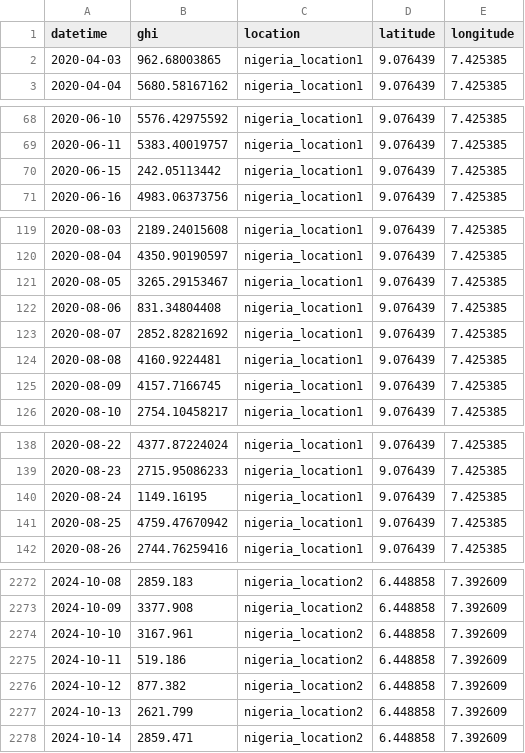
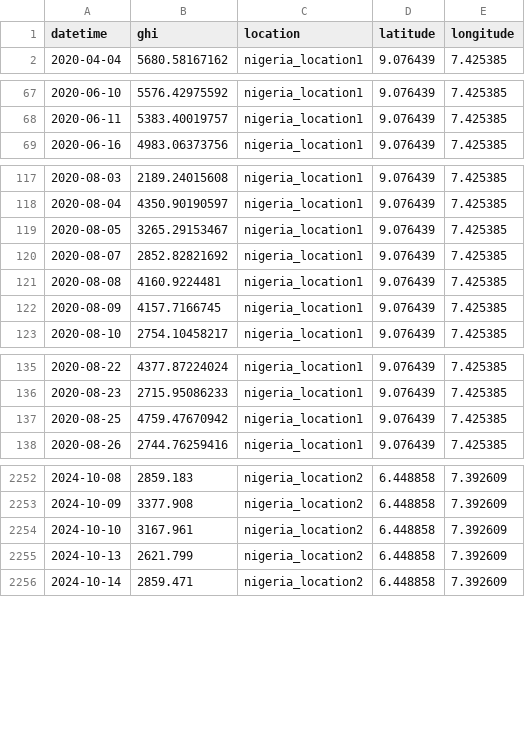
Before and after one commit to Marconi-Lab/SolarIrradiation, a CSV file: jupyter_notebooks/Data/irradiation_measurements/CBE_Data/nigeria.csv, drawn as a sheet; only a part is shown, gaps mark what is left out; the diff covers the shown part only; the diff names each change by its address in the sheet, - before the commit and + after, or states it on an @@ line.

```diff
--- a/jupyter_notebooks/Data/irradiation_measurements/CBE_Data/nigeria.csv
+++ b/jupyter_notebooks/Data/irradiation_measurements/CBE_Data/nigeria.csv
-row 2: 2020-04-03 | 962.68003865 | nigeria_location1 | 9.076439 | 7.425385
-row 70: 2020-06-15 | 242.05113442 | nigeria_location1 | 9.076439 | 7.425385
-row 122: 2020-08-06 | 831.34804408 | nigeria_location1 | 9.076439 | 7.425385
-row 140: 2020-08-24 | 1149.16195 | nigeria_location1 | 9.076439 | 7.425385
-row 2275: 2024-10-11 | 519.186 | nigeria_location2 | 6.448858 | 7.392609
-row 2276: 2024-10-12 | 877.382 | nigeria_location2 | 6.448858 | 7.392609
```
Also changed, not shown: 16 removed rows elsewhere in this file, jupyter_notebooks/Data/irradiation_estimates/ministry_energy_ug/soroti_cams.csv, jupyter_notebooks/Data/irradiation_estimates/ministry_energy_ug/soroti_nrel.csv, 29 other files.
